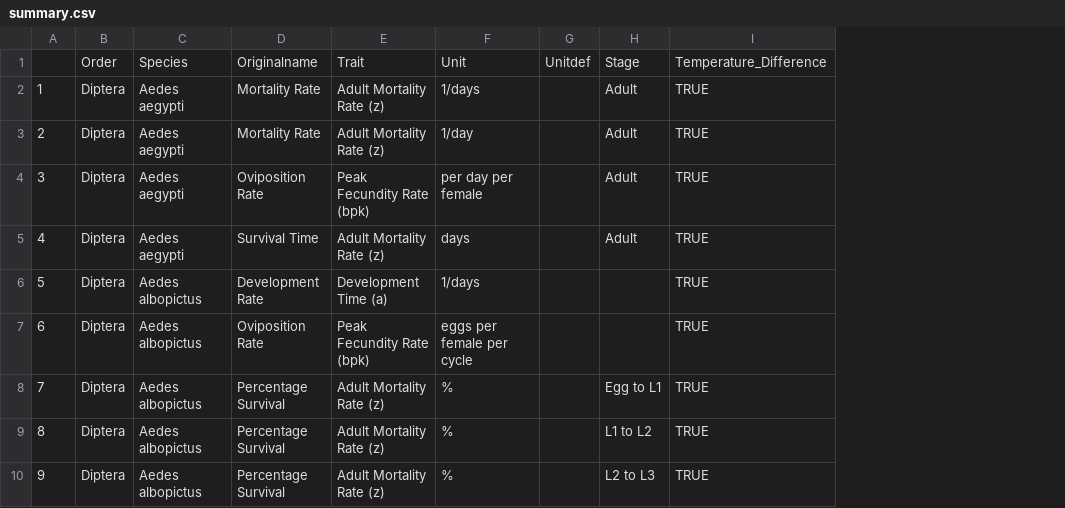
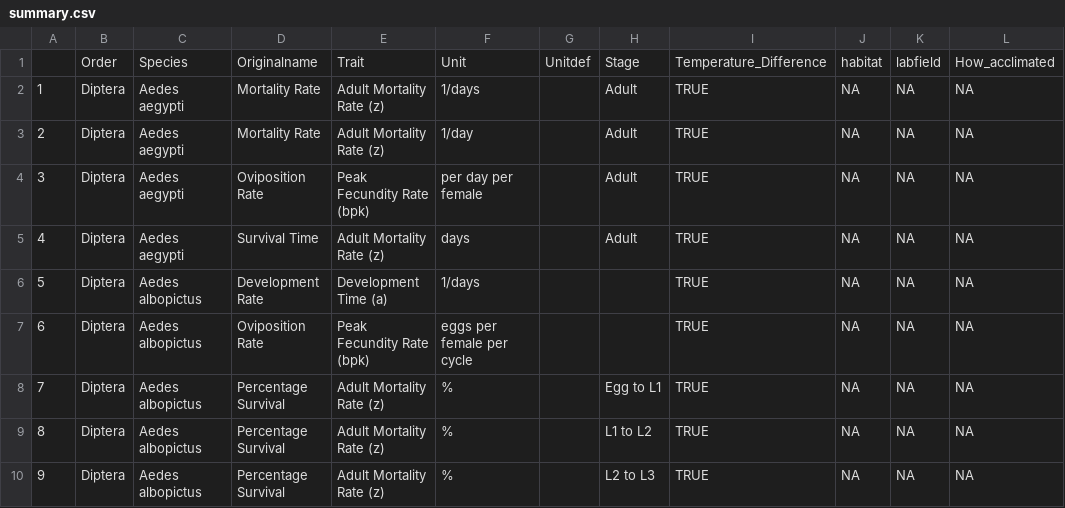
Before and after one commit to YuanZhang1203/CMEECourseWork, a CSV file: Mainproject/data/summary.csv, drawn as a sheet; only a part is shown; the diff names each change by its address in the sheet, - before the commit and + after, or states it on an @@ line.

```diff
--- a/Mainproject/data/summary.csv
+++ b/Mainproject/data/summary.csv
+column J, rows 1-10: habitat | NA | NA | NA | NA | NA | NA | NA | NA | NA
+column K, rows 1-10: labfield | NA | NA | NA | NA | NA | NA | NA | NA | NA
+column L, rows 1-10: How_acclimated | NA | NA | NA | NA | NA | NA | NA | NA | NA
```
Also changed, not shown: 49 other files.
